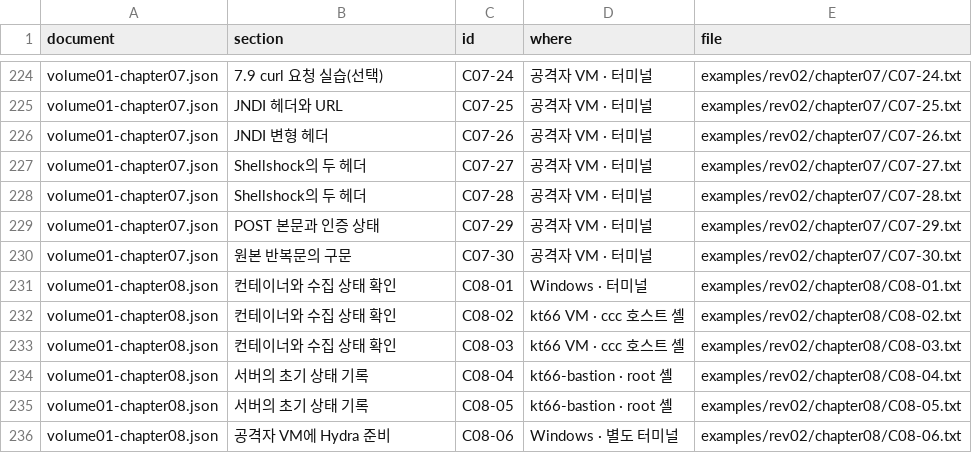
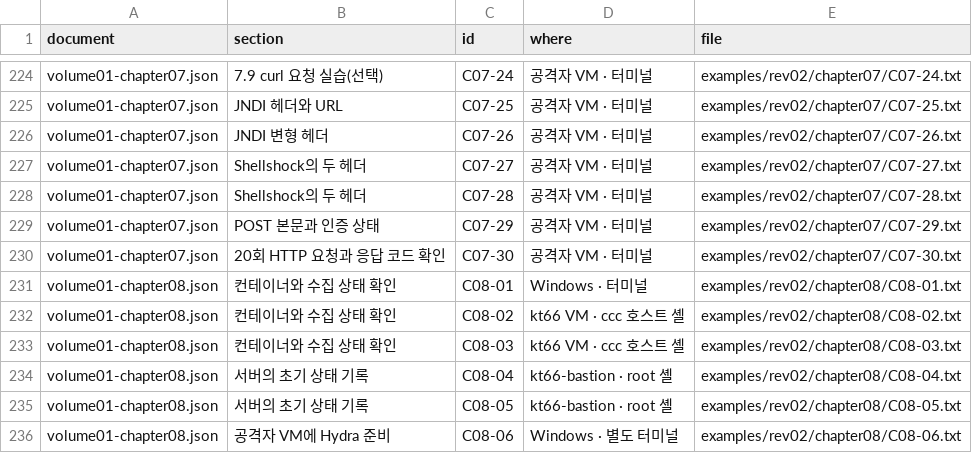
Before and after one commit to mrgrit/hack_ir_with_wazuh_book_1, a CSV file: examples/rev02/appendices/example-index.csv, drawn as a sheet; only a part is shown, gaps mark what is left out.

```diff
--- a/examples/rev02/appendices/example-index.csv
+++ b/examples/rev02/appendices/example-index.csv
@@ -229,3 +229,3 @@ volume01-chapter07.json,Shellshock의 두 헤더,C07-28,공격자 VM · 터미
 volume01-chapter07.json,POST 본문과 인증 상태,C07-29,공격자 VM · 터미널,examples/rev02/chapter07/C07-29.txt
-volume01-chapter07.json,원본 반복문의 구문,C07-30,공격자 VM · 터미널,examples/rev02/chapter07/C07-30.txt
+volume01-chapter07.json,20회 HTTP 요청과 응답 코드 확인,C07-30,공격자 VM · 터미널,examples/rev02/chapter07/C07-30.txt
 volume01-chapter08.json,컨테이너와 수집 상태 확인,C08-01,Windows · 터미널,examples/rev02/chapter08/C08-01.txt
```
Also changed, not shown: examples/rev02/input-index.csv, 49 other files.
